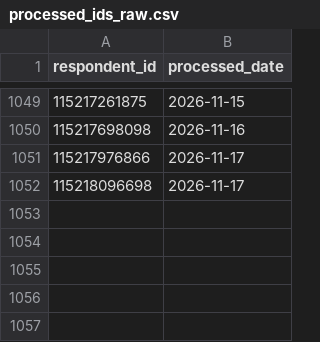
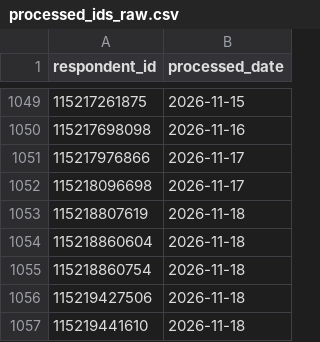
Before and after one commit to NidaAzizMirza/BCFeedback_dashboard, a CSV file: data/processed_ids_raw.csv, drawn as a sheet; only a part is shown, gaps mark what is left out; the diff names each change by its address in the sheet, - before the commit and + after, or states it on an @@ line.

```diff
--- a/data/processed_ids_raw.csv
+++ b/data/processed_ids_raw.csv
+row 1053: 115218807619 | 2026-11-18
+row 1054: 115218860604 | 2026-11-18
+row 1055: 115218860754 | 2026-11-18
+row 1056: 115219427506 | 2026-11-18
+row 1057: 115219441610 | 2026-11-18
```
Also changed, not shown: 2 other files.
